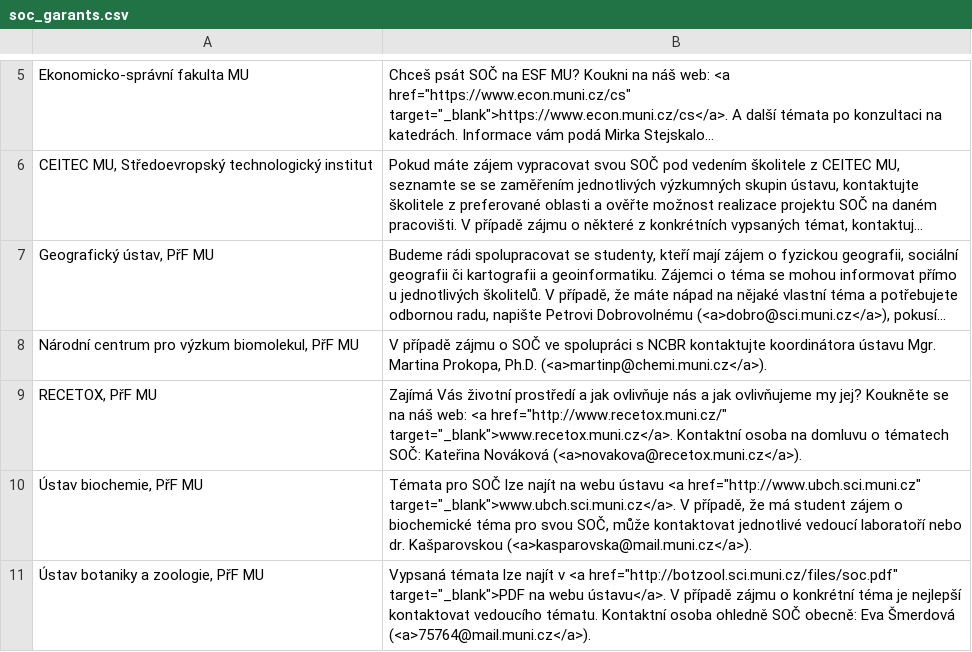
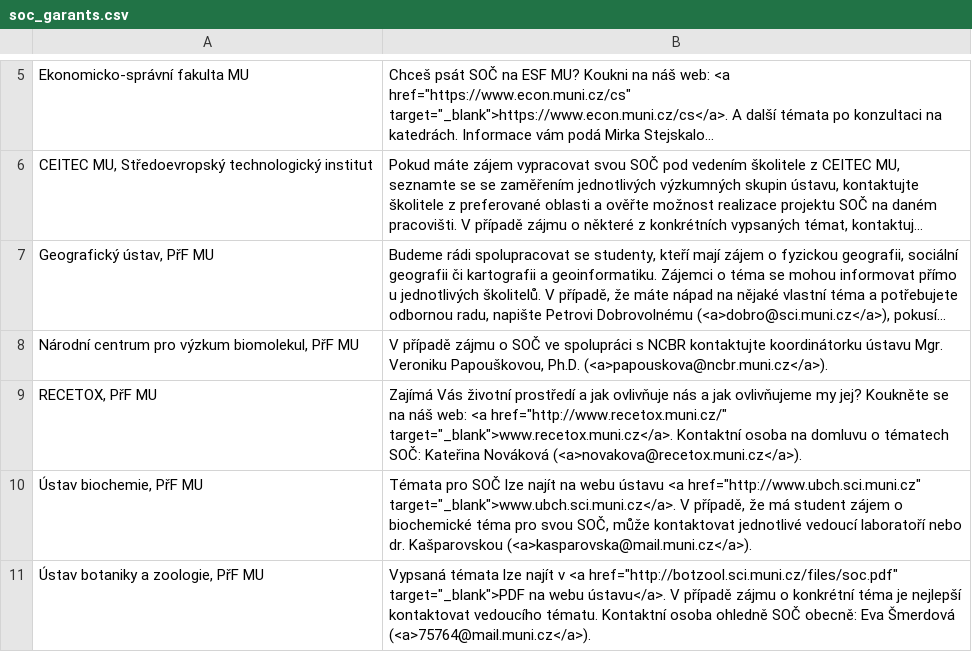
Before and after one commit to zverinec/prostredoskolaky-web, a CSV file: soc_garants.csv, drawn as a sheet; only a part is shown, gaps mark what is left out; long unchanged cells end in …; the diff names each change by its address in the sheet, - before the commit and + after, or states it on an @@ line.

```diff
--- a/soc_garants.csv
+++ b/soc_garants.csv
-B8: …NCBR kontaktujte koordinátora ústavu Mgr. Martina Prokopa, Ph.D. (<a>martinp@chemi.muni.cz</a>).
+B8: …NCBR kontaktujte koordinátorku ústavu Mgr. Veroniku Papouškovou, Ph.D. (<a>papouskova@ncbr.muni.cz</a>).
```
Also changed, not shown: soc_topics.csv.
